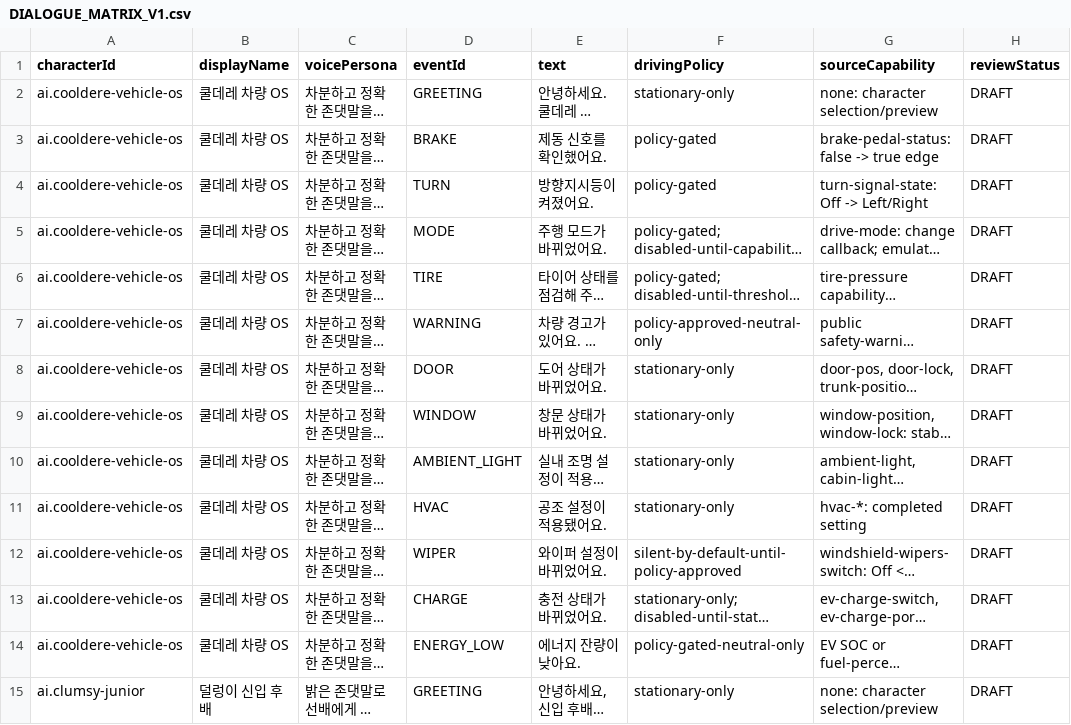
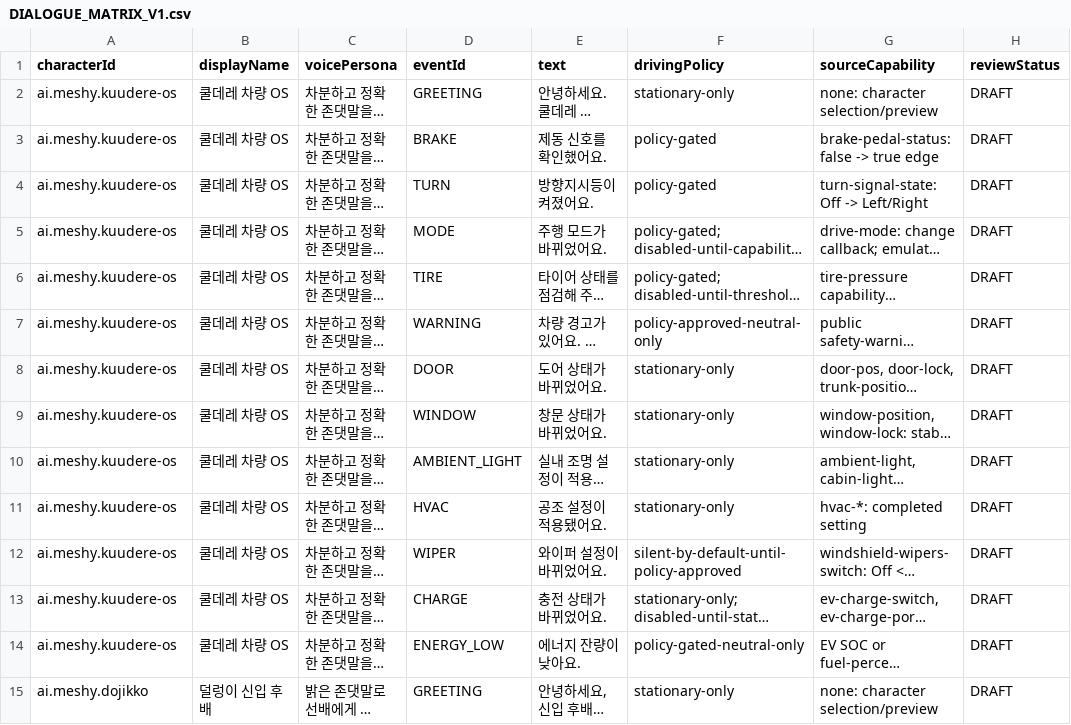
Before and after one commit to DrivePersona/Vroomi, a CSV file: docs/DIALOGUE_MATRIX_V1.csv, drawn as a sheet; only a part is shown; long unchanged cells end in …; the diff covers the shown part only; the diff names each change by its address in the sheet, - before the commit and + after, or states it on an @@ line.

Commit message:
docs: use candidate character manifest IDs

```diff
--- a/docs/DIALOGUE_MATRIX_V1.csv
+++ b/docs/DIALOGUE_MATRIX_V1.csv
-A2:A14 (characterId): ai.cooldere-vehicle-os
+A2:A14 (characterId): ai.meshy.kuudere-os
-A15 (characterId): ai.clumsy-junior
+A15 (characterId): ai.meshy.dojikko
```
Also changed, not shown: 116 edited cells elsewhere in this file, 1 other file.
